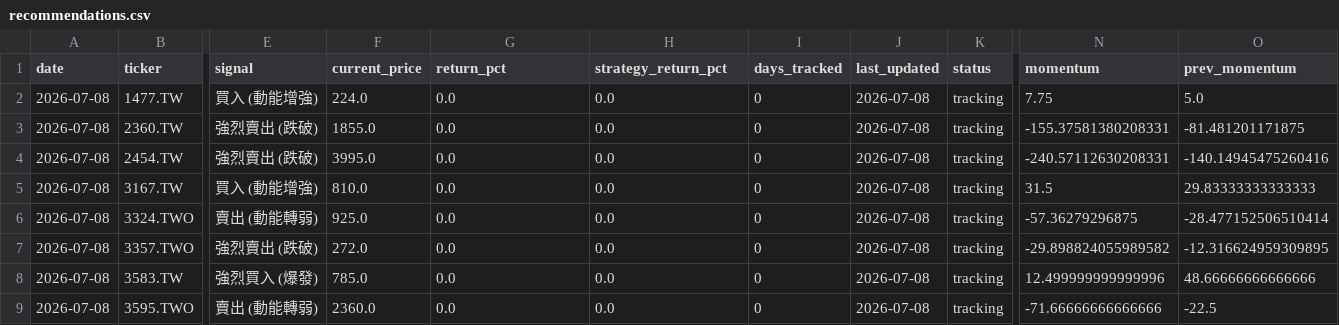
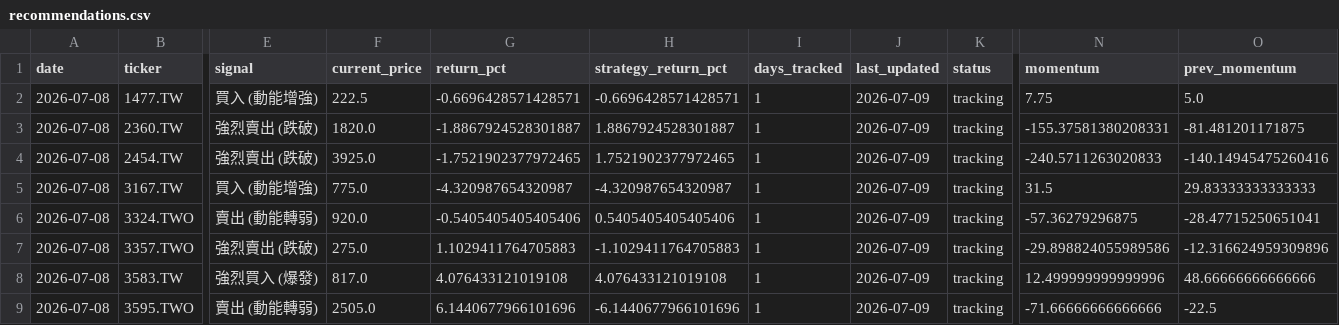
Before and after one commit to mylin102/squeeze-stock-screener, a CSV file: recommendations.csv, drawn as a sheet; only a part is shown, gaps mark what is left out; the diff covers the shown part only; the diff names each change by its address in the sheet, - before the commit and + after, or states it on an @@ line.

```diff
--- a/recommendations.csv
+++ b/recommendations.csv
-F2 (current_price): 224.0
+F2 (current_price): 222.5
-G2 (return_pct): 0.0
+G2 (return_pct): -0.6696428571428571
-H2 (strategy_return_pct): 0.0
+H2 (strategy_return_pct): -0.6696428571428571
-I2:I9 (days_tracked): 0
+I2:I9 (days_tracked): 1
-J2:J9 (last_updated): 2026-07-08
+J2:J9 (last_updated): 2026-07-09
-F3 (current_price): 1855.0
+F3 (current_price): 1820.0
-G3 (return_pct): 0.0
+G3 (return_pct): -1.8867924528301887
-H3 (strategy_return_pct): 0.0
+H3 (strategy_return_pct): 1.8867924528301887
-F4 (current_price): 3995.0
+F4 (current_price): 3925.0
-G4 (return_pct): 0.0
+G4 (return_pct): -1.7521902377972465
-H4 (strategy_return_pct): 0.0
+H4 (strategy_return_pct): 1.7521902377972465
-N4 (momentum): -240.57112630208331
+N4 (momentum): -240.5711263020833
-F5 (current_price): 810.0
+F5 (current_price): 775.0
-G5 (return_pct): 0.0
+G5 (return_pct): -4.320987654320987
-H5 (strategy_return_pct): 0.0
+H5 (strategy_return_pct): -4.320987654320987
-F6 (current_price): 925.0
+F6 (current_price): 920.0
-G6 (return_pct): 0.0
+G6 (return_pct): -0.5405405405405406
-H6 (strategy_return_pct): 0.0
+H6 (strategy_return_pct): 0.5405405405405406
-O6 (prev_momentum): -28.477152506510414
+O6 (prev_momentum): -28.47715250651041
-F7 (current_price): 272.0
+F7 (current_price): 275.0
-G7 (return_pct): 0.0
+G7 (return_pct): 1.1029411764705883
-H7 (strategy_return_pct): 0.0
+H7 (strategy_return_pct): -1.1029411764705883
-N7 (momentum): -29.898824055989582
+N7 (momentum): -29.898824055989586
-O7 (prev_momentum): -12.316624959309895
+O7 (prev_momentum): -12.316624959309896
-F8 (current_price): 785.0
+F8 (current_price): 817.0
-G8 (return_pct): 0.0
+G8 (return_pct): 4.076433121019108
-H8 (strategy_return_pct): 0.0
+H8 (strategy_return_pct): 4.076433121019108
-F9 (current_price): 2360.0
+F9 (current_price): 2505.0
-G9 (return_pct): 0.0
+G9 (return_pct): 6.1440677966101696
-H9 (strategy_return_pct): 0.0
+H9 (strategy_return_pct): -6.1440677966101696
```
Also changed, not shown: 88 edited cells elsewhere in this file, 3 other files.
